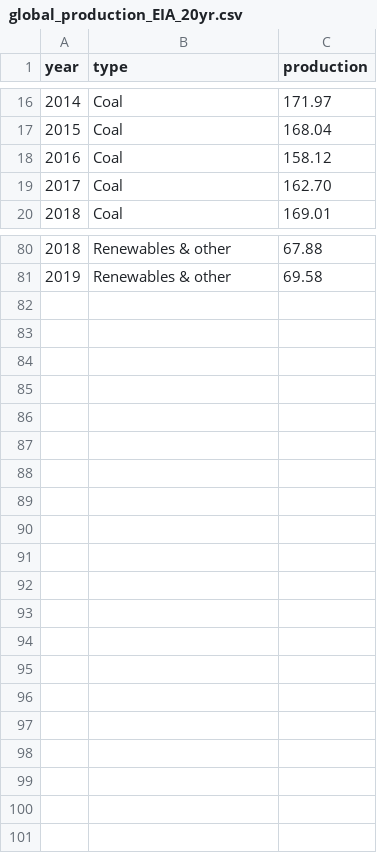
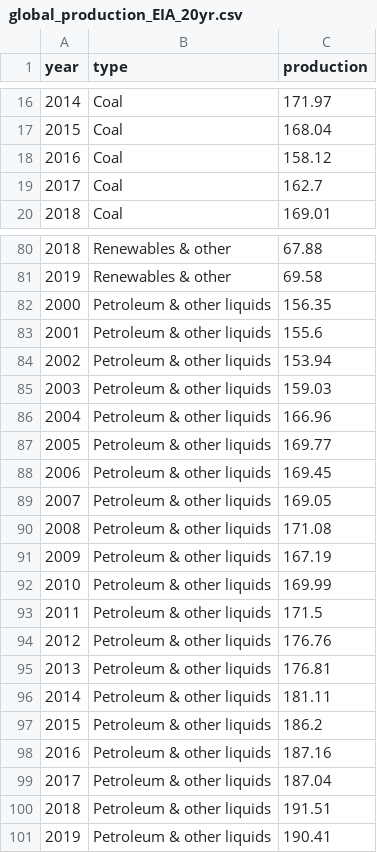
Before and after one commit to jhellingsdata/jhellingsdata.github.io, a CSV file: EcoObservatory/misc_data/global_production_EIA_20yr.csv, drawn as a sheet; only a part is shown, gaps mark what is left out; the diff covers the shown part only.

Commit message:
Add files via upload

```diff
--- a/EcoObservatory/misc_data/global_production_EIA_20yr.csv
+++ b/EcoObservatory/misc_data/global_production_EIA_20yr.csv
@@ -18,3 +18,3 @@
 2016,Coal,158.12
-2017,Coal,162.70
+2017,Coal,162.7
 2018,Coal,169.01
@@ -81 +81,21 @@
 2019,Renewables & other,69.58
+2000,Petroleum & other liquids,156.35
+2001,Petroleum & other liquids,155.6
+2002,Petroleum & other liquids,153.94
+2003,Petroleum & other liquids,159.03
+2004,Petroleum & other liquids,166.96
+2005,Petroleum & other liquids,169.77
+2006,Petroleum & other liquids,169.45
+2007,Petroleum & other liquids,169.05
+2008,Petroleum & other liquids,171.08
+2009,Petroleum & other liquids,167.19
+2010,Petroleum & other liquids,169.99
+2011,Petroleum & other liquids,171.5
+2012,Petroleum & other liquids,176.76
+2013,Petroleum & other liquids,176.81
+2014,Petroleum & other liquids,181.11
+2015,Petroleum & other liquids,186.2
+2016,Petroleum & other liquids,187.16
+2017,Petroleum & other liquids,187.04
+2018,Petroleum & other liquids,191.51
+2019,Petroleum & other liquids,190.41
```
Also changed, not shown: 4 edited cells elsewhere in this file.
